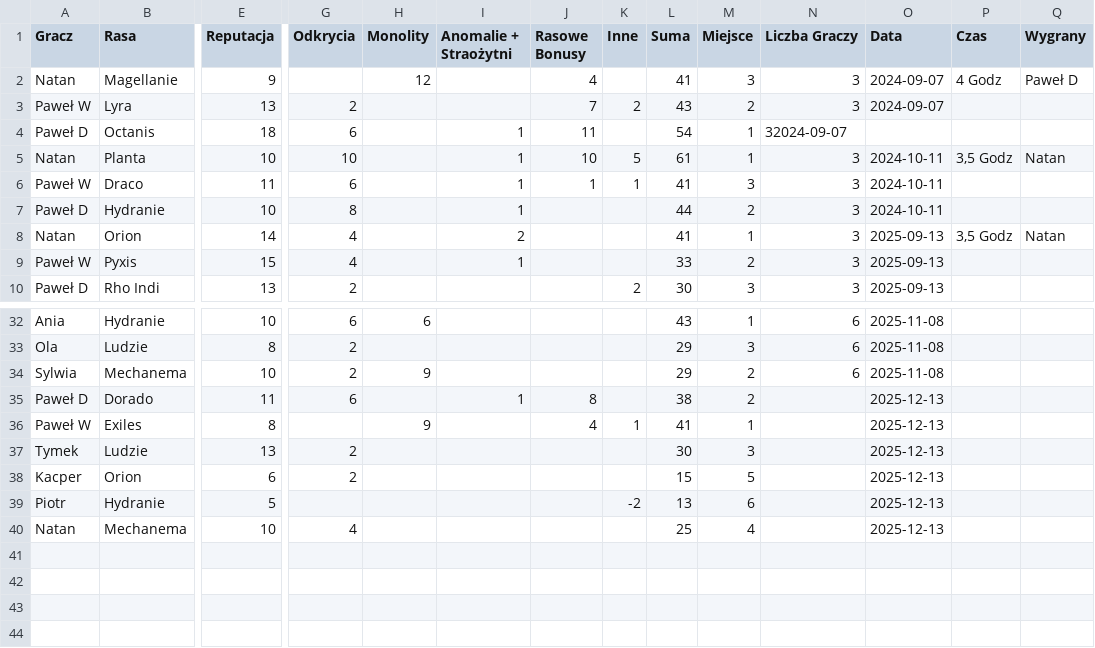
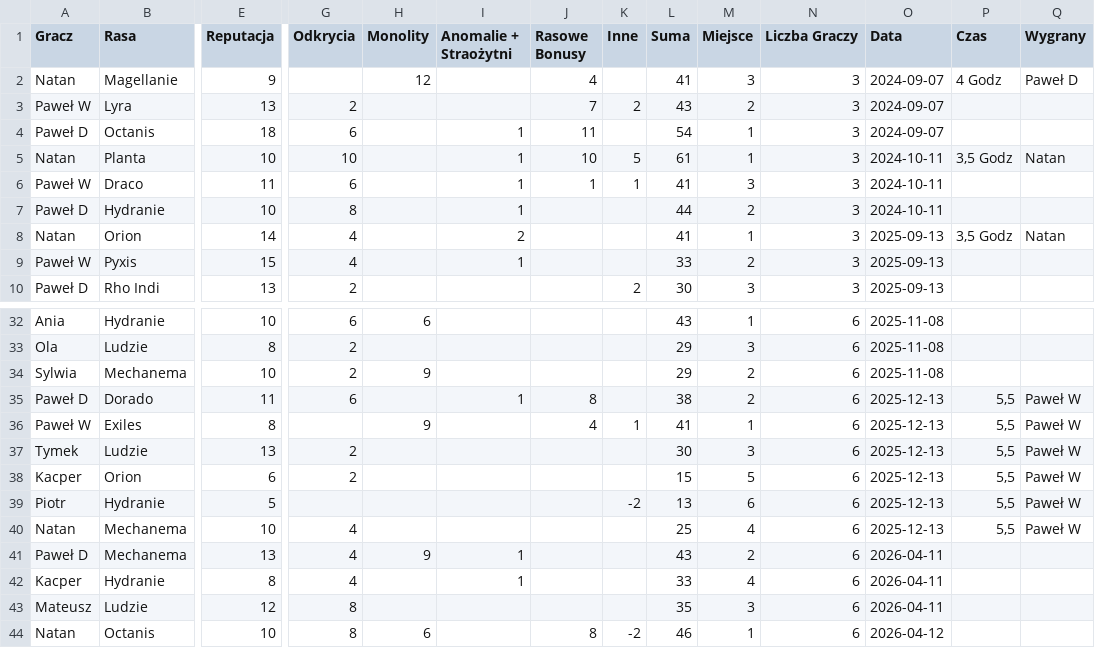
Before and after one commit to PawelDomalewski/newdawnforgalaxy, a CSV file: public/images/sesje/stat.csv, drawn as a sheet; only a part is shown, gaps mark what is left out; rows hold the shown columns only; the diff names each change by its address in the sheet, - before the commit and + after, or states it on an @@ line.

Commit message:
stat

```diff
--- a/public/images/sesje/stat.csv
+++ b/public/images/sesje/stat.csv
-N4 (Liczba Graczy): 32024-09-07
+N4 (Liczba Graczy): 3
-O4 (Data): (empty)
+O4 (Data): 2024-09-07
-N35:N40 (Liczba Graczy): (empty)
+N35:N40 (Liczba Graczy): 6
-P35:P40 (Czas): (empty)
+P35:P40 (Czas): 5,5
-Q35:Q40 (Wygrany): (empty)
+Q35:Q40 (Wygrany): Paweł W
+row 41: Paweł D | Mechanema | 13 | 4 | 9 | 1 |  |  | 43 | 2 | 6 | 2026-04-11
+row 42: Kacper | Hydranie | 8 | 4 |  | 1 |  |  | 33 | 4 | 6 | 2026-04-11
+row 43: Mateusz | Ludzie | 12 | 8 |  |  |  |  | 35 | 3 | 6 | 2026-04-11
+row 44: Natan | Octanis | 10 | 8 | 6 |  | 8 | -2 | 46 | 1 | 6 | 2026-04-12
```
